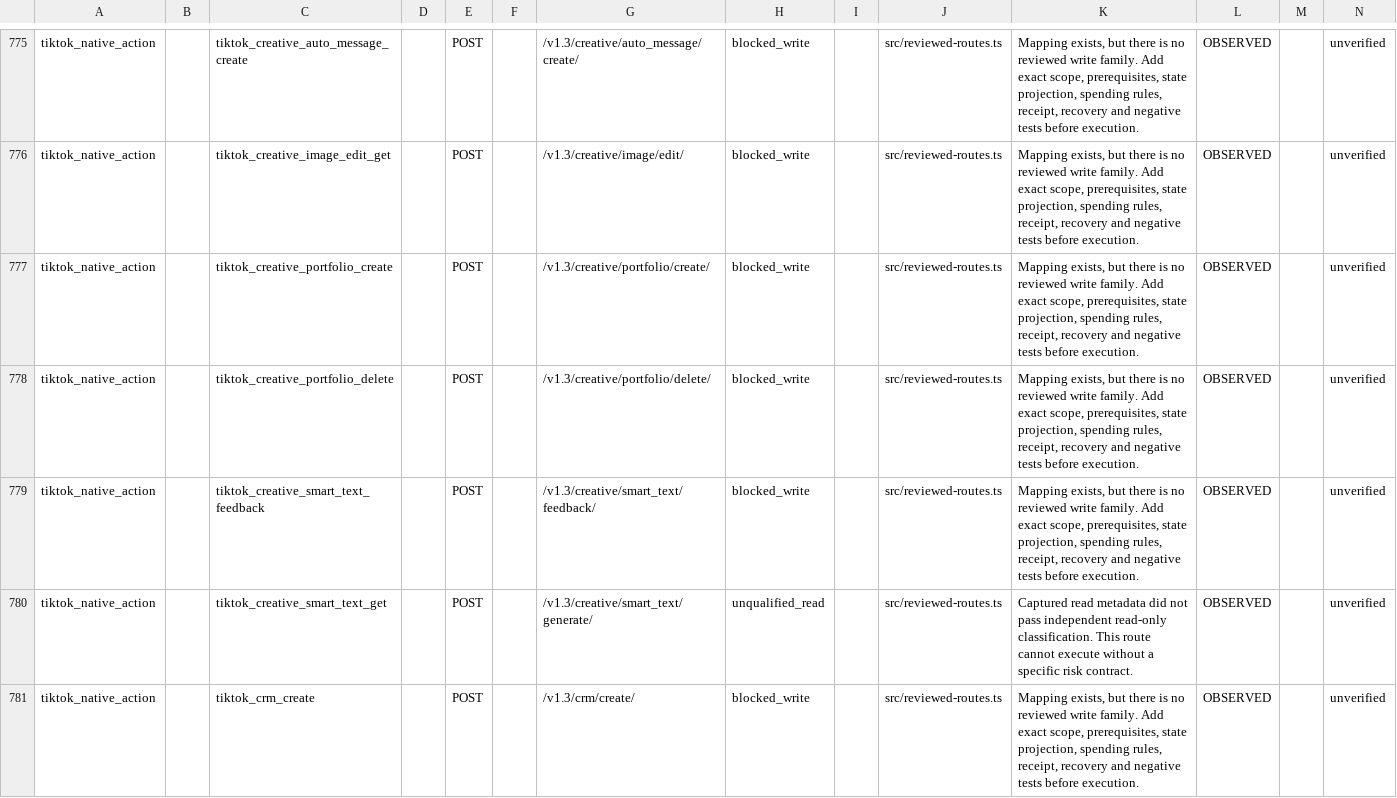
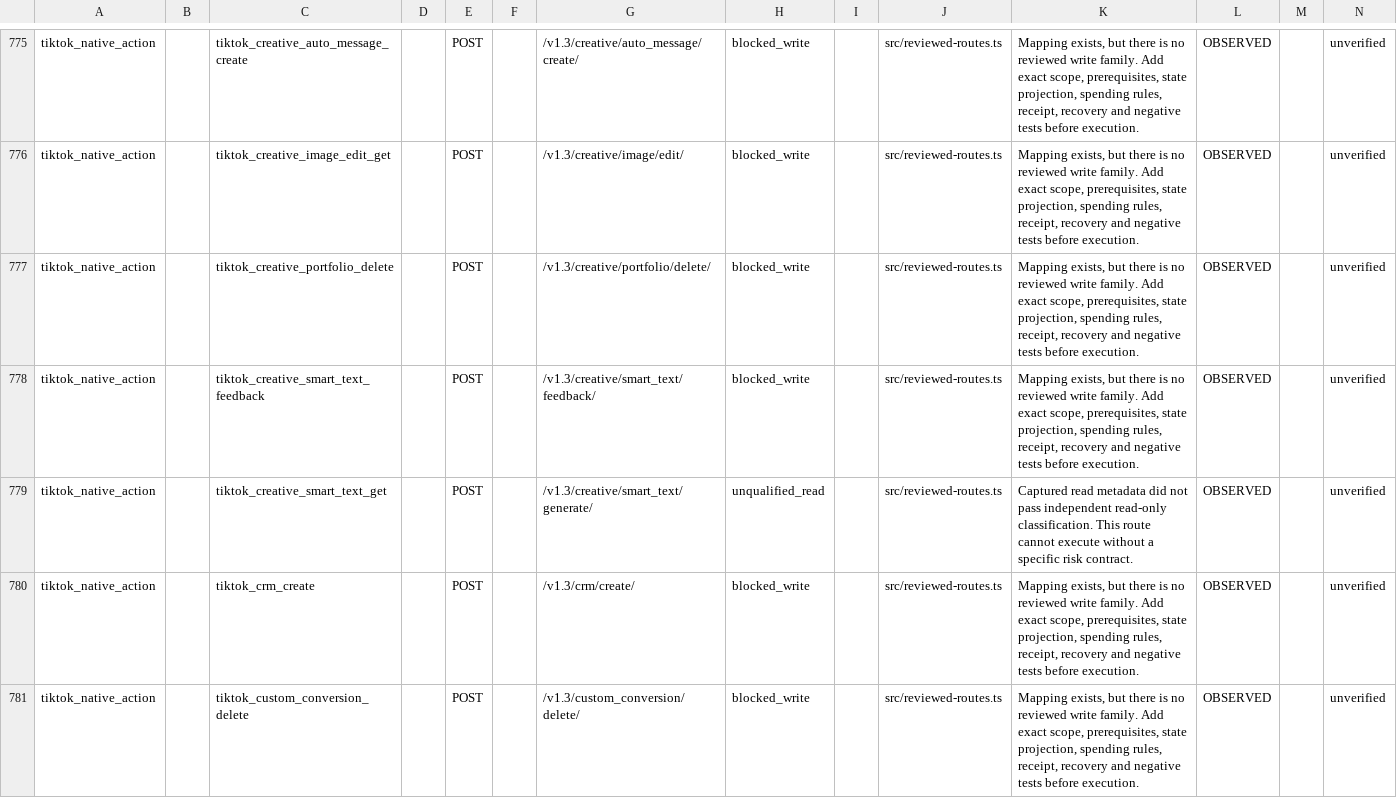
Before and after one commit to magdyezy1/CAMCP, a CSV file: docs/implementation/REMAINING-ACTIONS-2026-09-26.csv, drawn as a sheet; only a part is shown, gaps mark what is left out; the shorter side is filled out with more unchanged rows; the diff covers the shown part only; the diff names each change by its address in the sheet, - before the commit and + after, or states it on an @@ line.

```diff
--- a/docs/implementation/REMAINING-ACTIONS-2026-09-26.csv
+++ b/docs/implementation/REMAINING-ACTIONS-2026-09-26.csv
-row 777: tiktok_native_action |  | tiktok_creative_portfolio_create |  | POST |  | /v1.3/creative/portfolio/create/ | blocked_write |  | src/reviewed-routes.ts | Mapping exists, but there is no reviewed write family. Add exact scope, prerequisites, state projection, spending rules, receipt, recovery and negative tests before execution. | OBSERVED |  | unverified
```
Also changed, not shown: 1 removed row elsewhere in this file, 18 other files.
